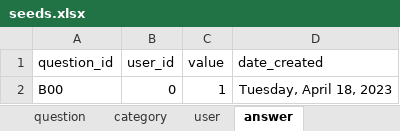
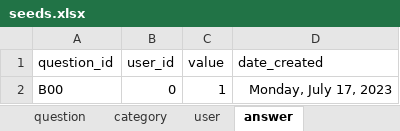
Before and after one commit to je-bert/e-barometre, an Excel workbook: flask-app/seeds.xlsx, sheet answer, drawn as a sheet; values as stored, in another font and other column widths than the file's, no borders; table styles not drawn; the diff names each change by its address in the sheet, - before the commit and + after, or states it on an @@ line.

```diff
--- a/flask-app/seeds.xlsx (sheet answer)
+++ b/flask-app/seeds.xlsx (sheet answer)
-D2 (date_created): Tuesday, April 18, 2023
+D2 (date_created): Monday, July 17, 2023
```
Also changed, not shown: sheet user, sheet custom_answer, flask-app/Master_TEST_Barometre_230700a.xlsx, flask-app/master_results/1.xlsx, 12 other files.
